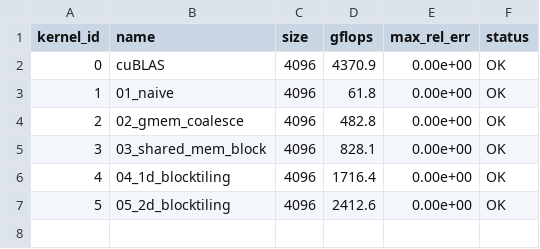
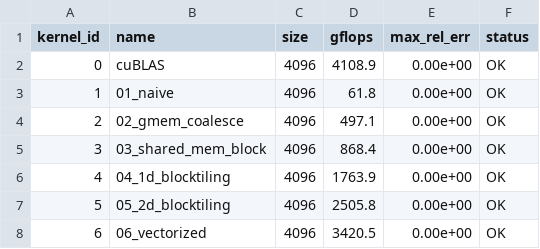
Before and after one commit to legokito/Practice, a CSV file: cuda-sgemm/benchmark/results.csv, drawn as a sheet.

Commit message:
kernel 6 logging

```diff
--- a/cuda-sgemm/benchmark/results.csv
+++ b/cuda-sgemm/benchmark/results.csv
@@ -1,7 +1,8 @@
 kernel_id,name,size,gflops,max_rel_err,status
-0,cuBLAS,4096,4370.9,0.00e+00,OK
+0,cuBLAS,4096,4108.9,0.00e+00,OK
 1,01_naive,4096,61.8,0.00e+00,OK
-2,02_gmem_coalesce,4096,482.8,0.00e+00,OK
-3,03_shared_mem_block,4096,828.1,0.00e+00,OK
-4,04_1d_blocktiling,4096,1716.4,0.00e+00,OK
-5,05_2d_blocktiling,4096,2412.6,0.00e+00,OK
+2,02_gmem_coalesce,4096,497.1,0.00e+00,OK
+3,03_shared_mem_block,4096,868.4,0.00e+00,OK
+4,04_1d_blocktiling,4096,1763.9,0.00e+00,OK
+5,05_2d_blocktiling,4096,2505.8,0.00e+00,OK
+6,06_vectorized,4096,3420.5,0.00e+00,OK
```
Also changed, not shown: 2 other files.
